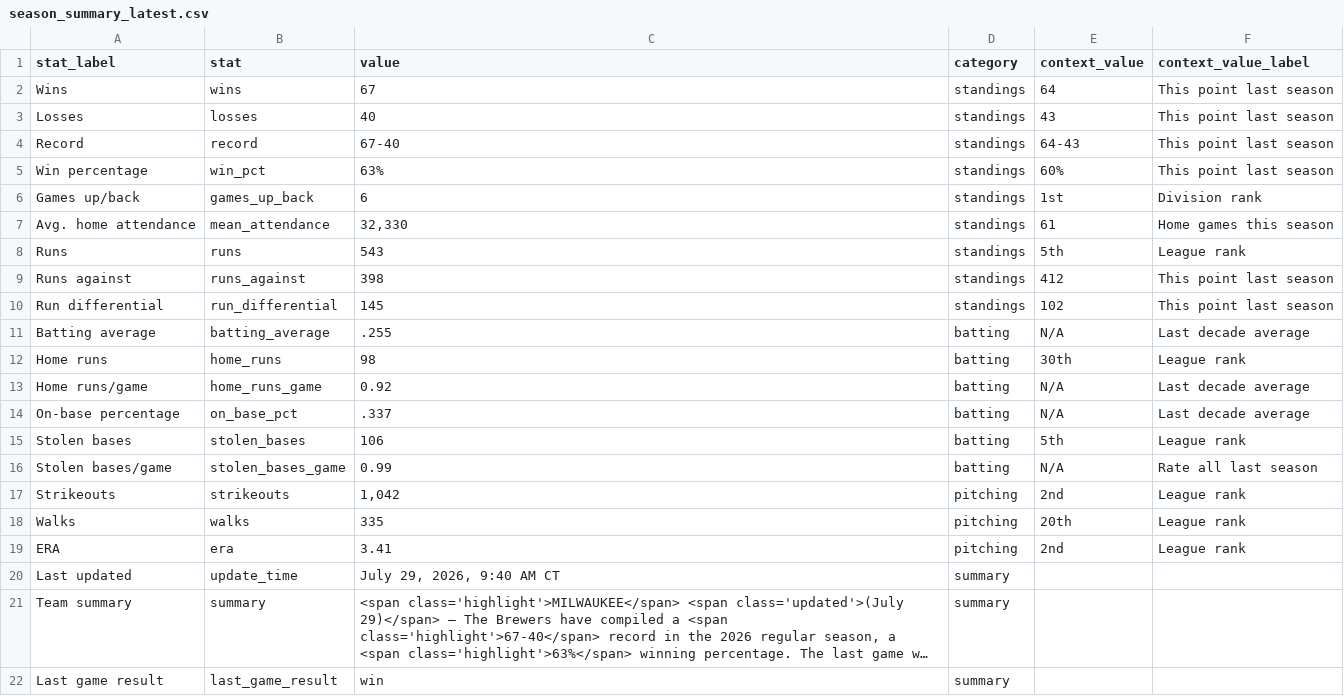
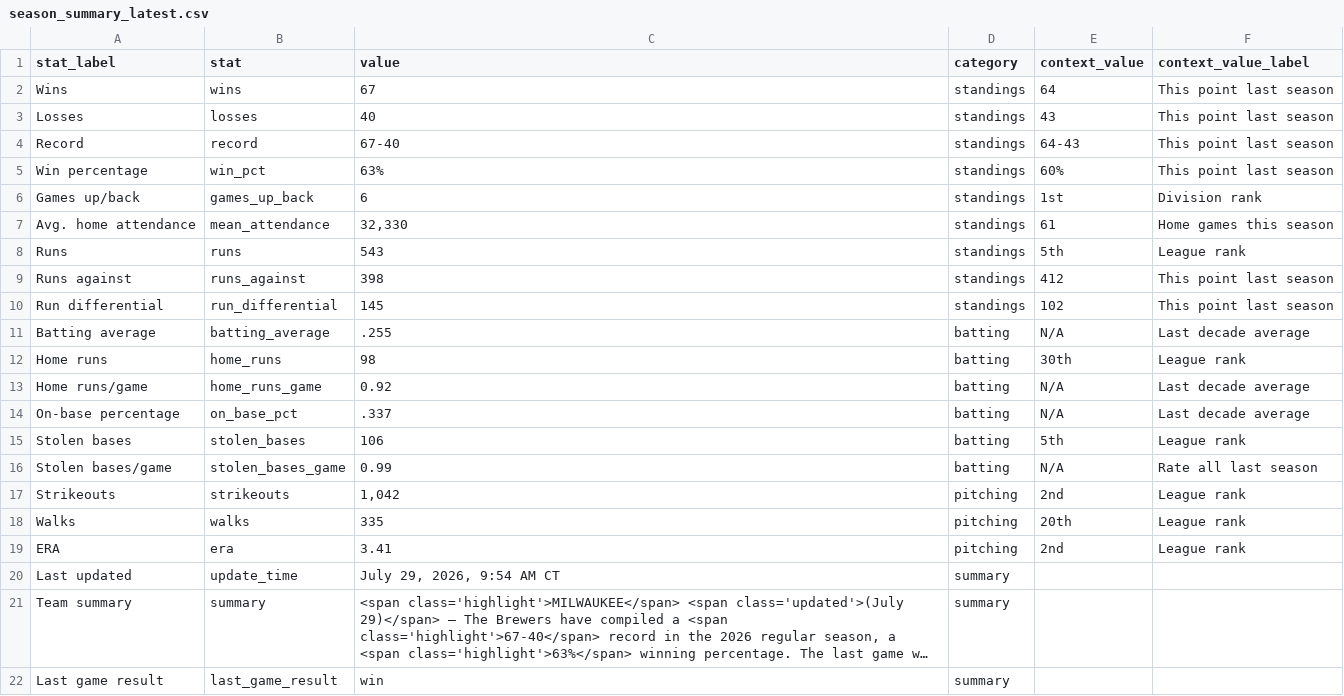
Before and after one commit to twallac10/mkebrewers-bot, a CSV file: data/standings/season_summary_latest.csv, drawn as a sheet; long unchanged cells end in …; the diff names each change by its address in the sheet, - before the commit and + after, or states it on an @@ line.

```diff
--- a/data/standings/season_summary_latest.csv
+++ b/data/standings/season_summary_latest.csv
-C20 (value): July 29, 2026, 9:40 AM CT
+C20 (value): July 29, 2026, 9:54 AM CT
```
Also changed, not shown: data/standings/brewers_standings_1970_present.csv, data/standings/brewers_standings_1970_present_optimized.csv, 8 other files.
